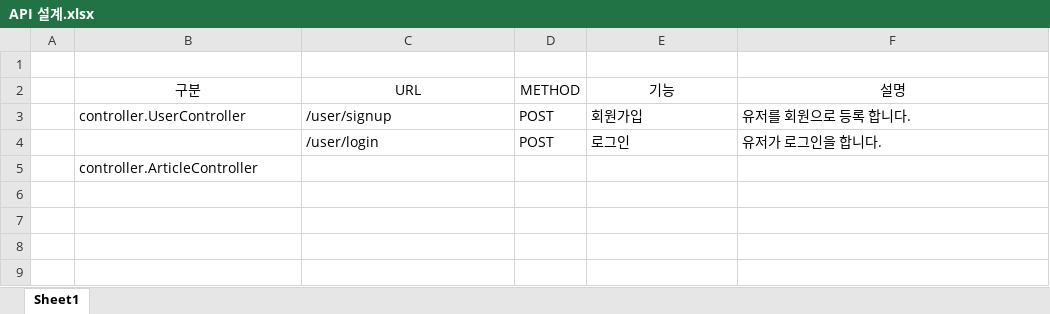
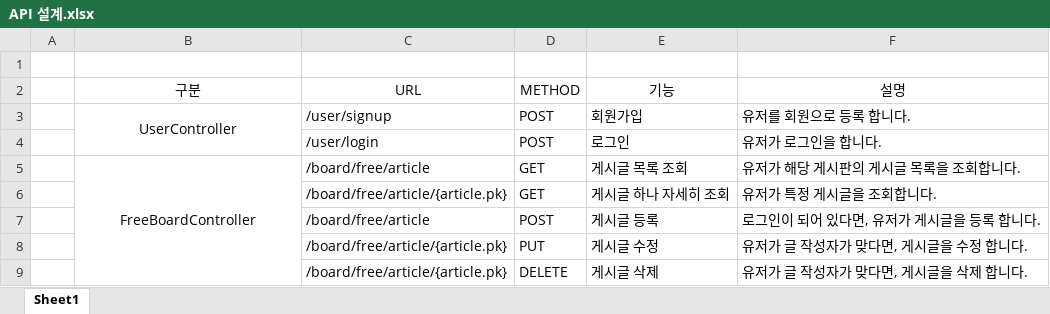
Before and after one commit to Haisia/study, an Excel workbook: vuejpa/API 설계.xlsx, sheet Sheet1, drawn as a sheet; values as stored, in another font and other column widths than the file's, no borders; removed rows and columns are numbered as before the commit, all else as after; the diff names each change by its address in the sheet, - before the commit and + after, or states it on an @@ line.

Commit message:
- Free Board 게시글 목록 출력

```diff
--- a/vuejpa/API 설계.xlsx (sheet Sheet1)
+++ b/vuejpa/API 설계.xlsx (sheet Sheet1)
-B3 (구분): controller.UserController
+B3 (구분): UserController
-B3 alignment: left
+B3 alignment: center
+B3:B4 merged
-row 5:  | controller.ArticleController
+row 5:  | FreeBoardController | /board/free/article | GET | 게시글 목록 조회 | 유저가 해당 게시판의 게시글 목록을 조회합니다.
+row 6:  |  | /board/free/article/{article.pk} | GET | 게시글 하나 자세히 조회 | 유저가 특정 게시글을 조회합니다.
+row 7:  |  | /board/free/article | POST | 게시글 등록 | 로그인이 되어 있다면, 유저가 게시글을 등록 합니다.
+row 8:  |  | /board/free/article/{article.pk} | PUT | 게시글 수정 | 유저가 글 작성자가 맞다면, 게시글을 수정 합니다.
+row 9:  |  | /board/free/article/{article.pk} | DELETE | 게시글 삭제 | 유저가 글 작성자가 맞다면, 게시글을 삭제 합니다.
```
Also changed, not shown: vuejpa/Domain 구성.xlsx, 6 other files.
